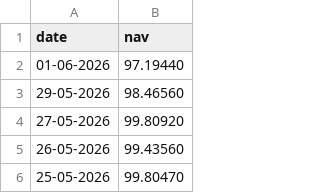
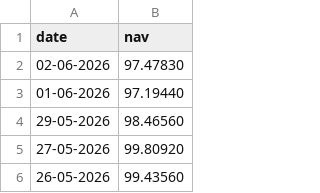
Before and after one commit to karunreddy0004/mutual-fund-analytics, a CSV file: data/raw/Nippon_Large_Cap_nav.csv, drawn as a sheet; only a part is shown; the shorter side is filled out with more unchanged rows.

```diff
--- a/data/raw/Nippon_Large_Cap_nav.csv
+++ b/data/raw/Nippon_Large_Cap_nav.csv
@@ -1,2 +1,3 @@
 date,nav
+02-06-2026,97.47830
 01-06-2026,97.19440
```
Also changed, not shown: data/raw/Axis_Bluechip_nav.csv, data/raw/HDFC_Top_100_nav.csv, 3 other files.
